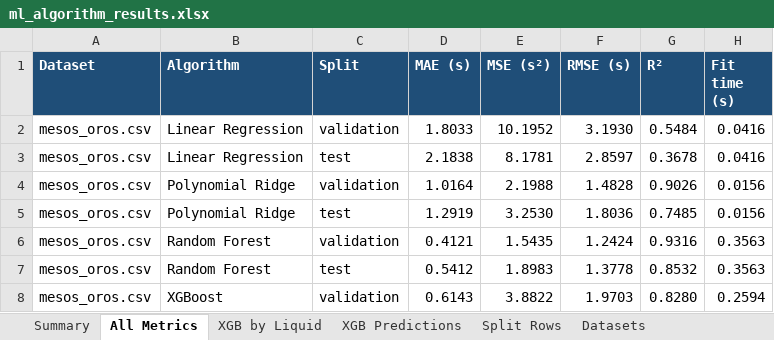
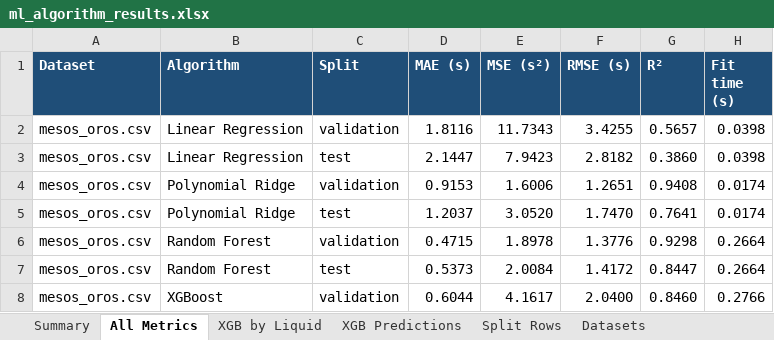
Before and after one commit to stampos/xgboost-trained-model-deployment, an Excel workbook: outputs/ml-comparison-shared-split/ml_algorithm_results.xlsx, sheet All Metrics, drawn as a sheet; only a part is shown; values as stored, in another font and other column widths than the file's, no borders; table styles not drawn; the diff covers the shown part only; the diff names each change by its address in the sheet, - before the commit and + after, or states it on an @@ line.

```diff
--- a/outputs/ml-comparison-shared-split/ml_algorithm_results.xlsx (sheet All Metrics)
+++ b/outputs/ml-comparison-shared-split/ml_algorithm_results.xlsx (sheet All Metrics)
-D2 (MAE (s)): 1.8033
+D2 (MAE (s)): 1.8116
-E2 (MSE (s²)): 10.1952
+E2 (MSE (s²)): 11.7343
-F2 (RMSE (s)): 3.1930
+F2 (RMSE (s)): 3.4255
-G2 (R²): 0.5484
+G2 (R²): 0.5657
-H2:H3 (Fit time (s)): 0.0416
+H2:H3 (Fit time (s)): 0.0398
-D3 (MAE (s)): 2.1838
+D3 (MAE (s)): 2.1447
-E3 (MSE (s²)): 8.1781
+E3 (MSE (s²)): 7.9423
-F3 (RMSE (s)): 2.8597
+F3 (RMSE (s)): 2.8182
-G3 (R²): 0.3678
+G3 (R²): 0.3860
-D4 (MAE (s)): 1.0164
+D4 (MAE (s)): 0.9153
-E4 (MSE (s²)): 2.1988
+E4 (MSE (s²)): 1.6006
-F4 (RMSE (s)): 1.4828
+F4 (RMSE (s)): 1.2651
-G4 (R²): 0.9026
+G4 (R²): 0.9408
-H4:H5 (Fit time (s)): 0.0156
+H4:H5 (Fit time (s)): 0.0174
-D5 (MAE (s)): 1.2919
+D5 (MAE (s)): 1.2037
-E5 (MSE (s²)): 3.2530
+E5 (MSE (s²)): 3.0520
-F5 (RMSE (s)): 1.8036
+F5 (RMSE (s)): 1.7470
-G5 (R²): 0.7485
+G5 (R²): 0.7641
-D6 (MAE (s)): 0.4121
+D6 (MAE (s)): 0.4715
-E6 (MSE (s²)): 1.5435
+E6 (MSE (s²)): 1.8978
-F6 (RMSE (s)): 1.2424
+F6 (RMSE (s)): 1.3776
-G6 (R²): 0.9316
+G6 (R²): 0.9298
-H6:H7 (Fit time (s)): 0.3563
+H6:H7 (Fit time (s)): 0.2664
-D7 (MAE (s)): 0.5412
+D7 (MAE (s)): 0.5373
-E7 (MSE (s²)): 1.8983
+E7 (MSE (s²)): 2.0084
-F7 (RMSE (s)): 1.3778
+F7 (RMSE (s)): 1.4172
-G7 (R²): 0.8532
+G7 (R²): 0.8447
-D8 (MAE (s)): 0.6143
+D8 (MAE (s)): 0.6044
-E8 (MSE (s²)): 3.8822
+E8 (MSE (s²)): 4.1617
-F8 (RMSE (s)): 1.9703
+F8 (RMSE (s)): 2.0400
-G8 (R²): 0.8280
+G8 (R²): 0.8460
-H8 (Fit time (s)): 0.2594
+H8 (Fit time (s)): 0.2766
```
Also changed, not shown: 65 edited cells elsewhere in this sheet, sheet XGB Predictions, sheet Summary, sheet XGB by Liquid, sheet Split Rows, sheet Datasets, sheet Configuration, 25 other files.
